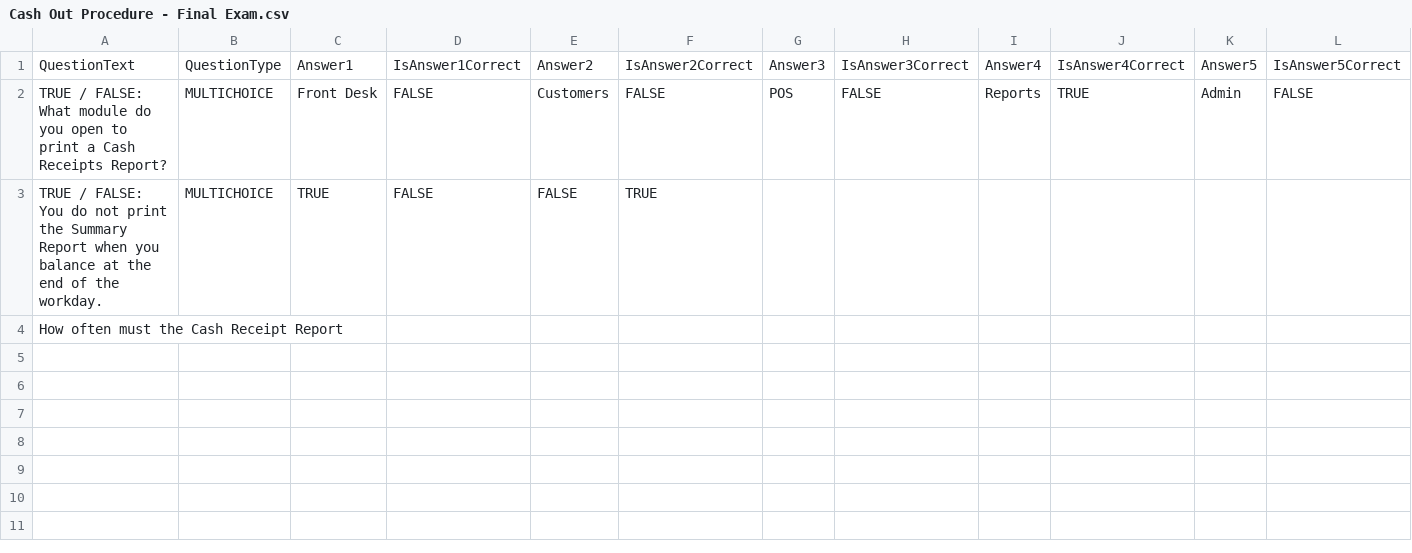
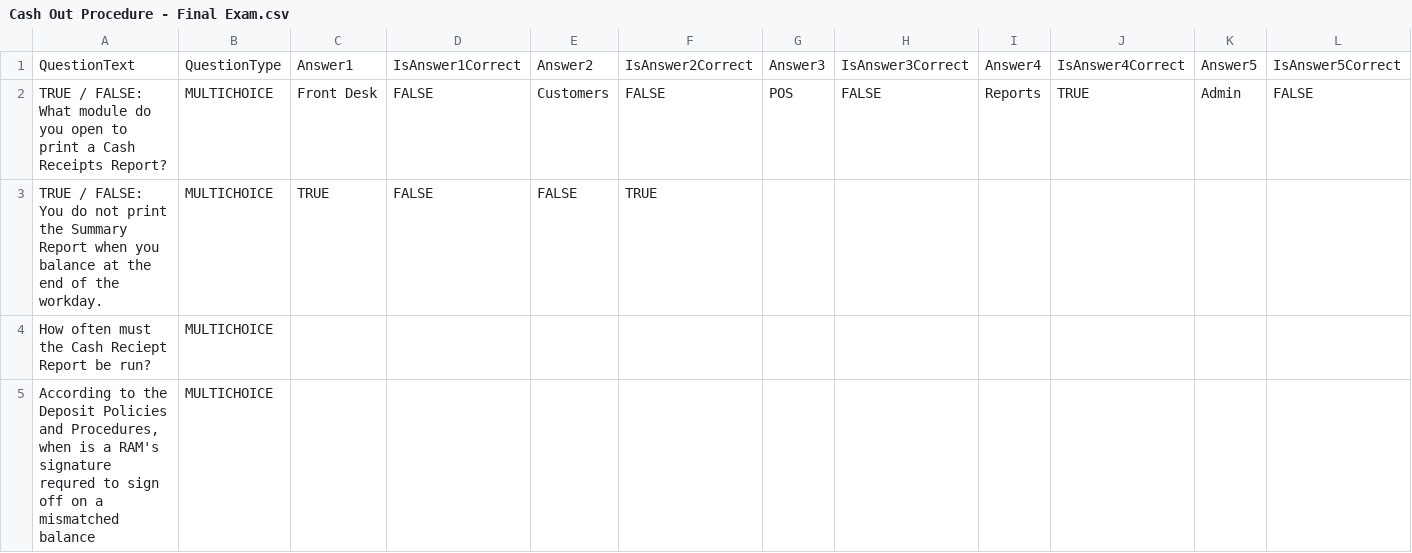
Before and after one commit to jstngoulet/ActiveNet_Trainer, a CSV file: ActiveNet Trainer/Courses/Reports/Cash Out Report/Cash Out Procedure - Final Exam.csv, drawn as a sheet; only a part is shown; removed rows and columns are numbered as before the commit, all else as after; rows hold the shown columns only; the diff covers the shown part only; the diff names each change by its address in the sheet, - before the commit and + after, or states it on an @@ line.

Commit message:
started the final exam questions for the Deposit policy and procedures

```diff
--- a/ActiveNet Trainer/Courses/Reports/Cash Out Report/Cash Out Procedure - Final Exam.csv
+++ b/ActiveNet Trainer/Courses/Reports/Cash Out Report/Cash Out Procedure - Final Exam.csv
-row 4: How often must the Cash Receipt Report
+row 4: How often must the Cash Reciept Report be run? | MULTICHOICE
+row 5: According to the Deposit Policies and Procedures, when is a RAM's signature requred to sign off on a mismatched balance | MULTICHOICE
```
Also changed, not shown: 2 added rows elsewhere in this file.
